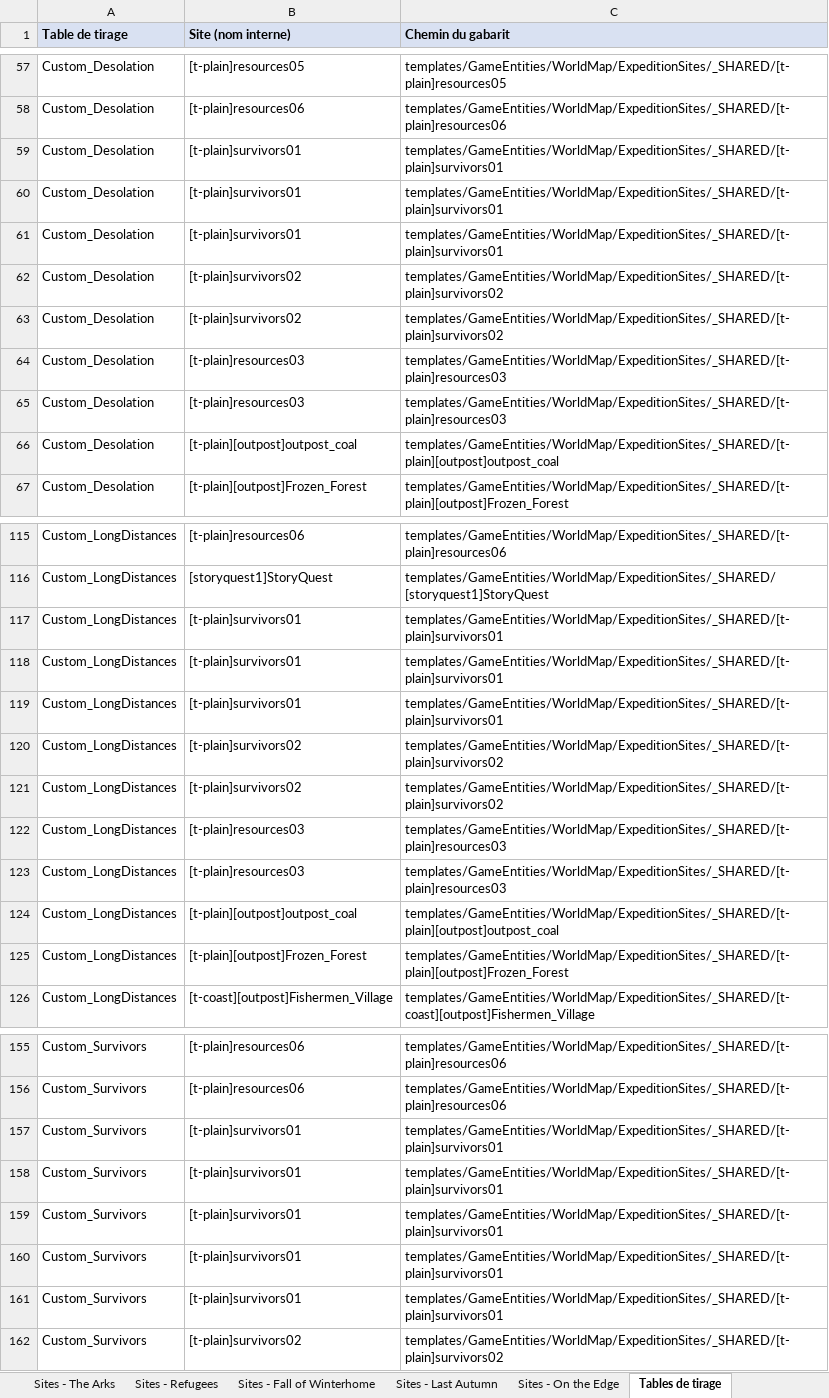
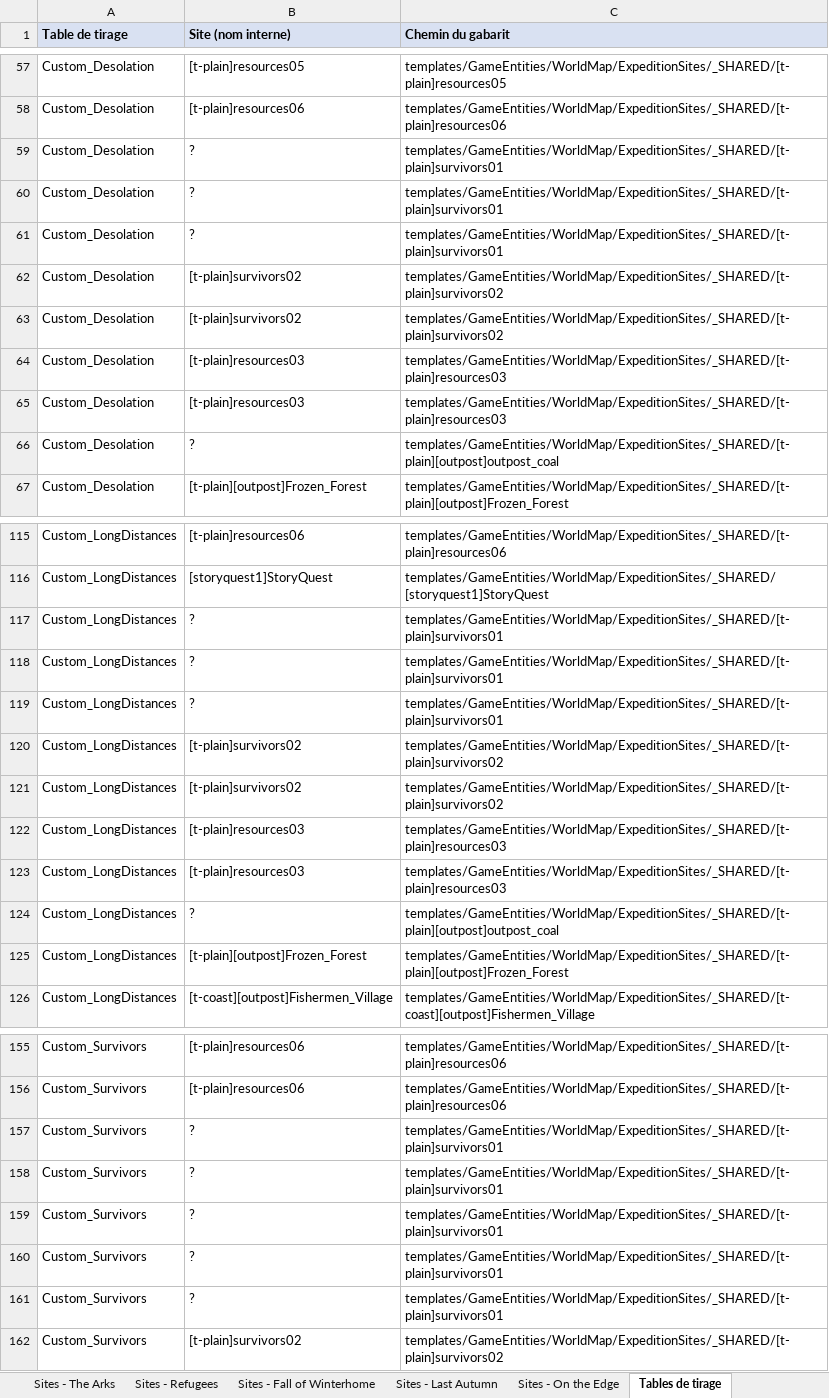
Before and after one commit to MaskedAuriel/FrostpunkArchipelago, an Excel workbook: quetes_par_scenario.xlsx, sheet Tables de tirage, drawn as a sheet; only a part is shown, gaps mark what is left out; values as stored, in another font and other column widths than the file's, no borders; the diff covers the shown part only; the diff names each change by its address in the sheet, - before the commit and + after, or states it on an @@ line.

Commit message:
Sites : apparition sur la carte et variante de carte fixe
- F9 : visibilite de chaque site ([SREV] V), listes Reveals ([SREV] R),
  effets de revelation et leurs cibles resolues en sites ([SREV] E / C)
- trace en jeu des sites qui deviennent visibles (SurveillerVisibilite)
- tirage : conditions des candidats journalisees ([STIR])
- hook FUN_14131de20 (reglages du scenario) : graine fixe pour les 6
  scenarios AP, la variante de carte ne change plus (Last Autumn)
- carte figee de Last Autumn regeneree (53. Goods Station au lieu de 49)
- outils\sites_apparition.py : table validee outils\sites_apparition.tsv
  (region logique de chaque site), cache outils\sites_revelations.tsv

```diff
--- a/quetes_par_scenario.xlsx (sheet Tables de tirage)
+++ b/quetes_par_scenario.xlsx (sheet Tables de tirage)
-B59:B61 (Site (nom interne)): [t-plain]survivors01
+B59:B61 (Site (nom interne)): ?
-B66 (Site (nom interne)): [t-plain][outpost]outpost_coal
+B66 (Site (nom interne)): ?
-B117:B119 (Site (nom interne)): [t-plain]survivors01
+B117:B119 (Site (nom interne)): ?
-B124 (Site (nom interne)): [t-plain][outpost]outpost_coal
+B124 (Site (nom interne)): ?
-B157:B161 (Site (nom interne)): [t-plain]survivors01
+B157:B161 (Site (nom interne)): ?
```
Also changed, not shown: 21 edited cells elsewhere in this sheet, sheet Sites - Last Autumn, 13 other files.
